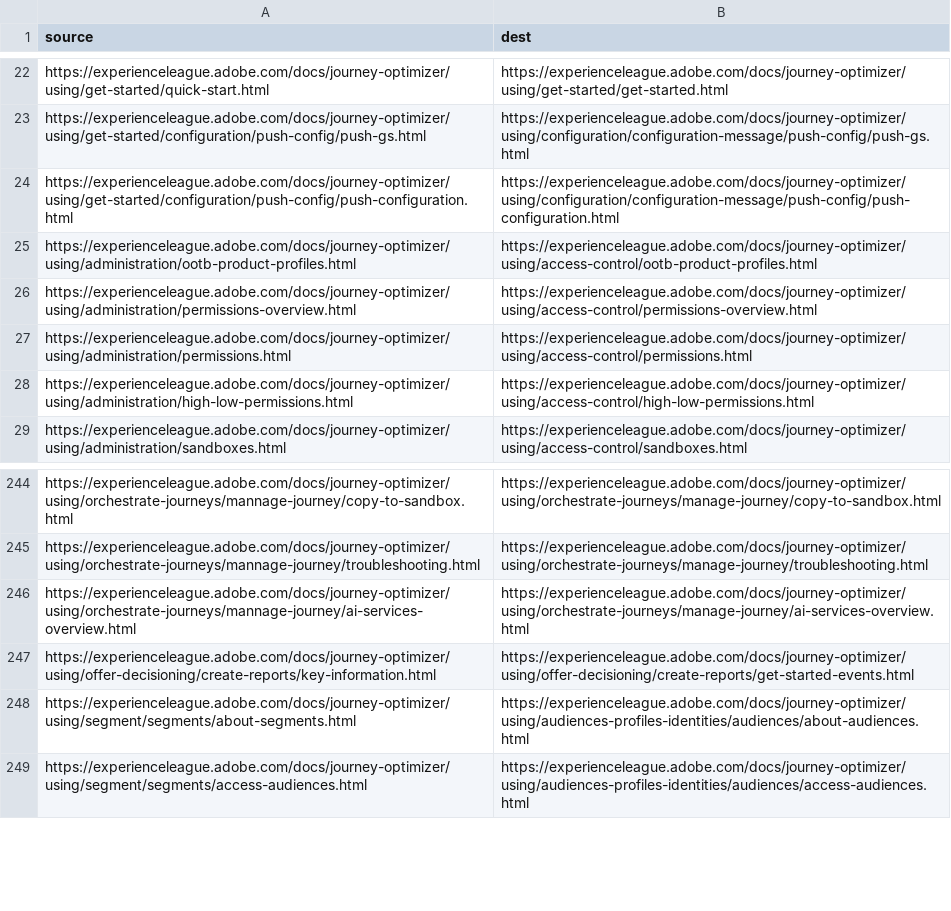
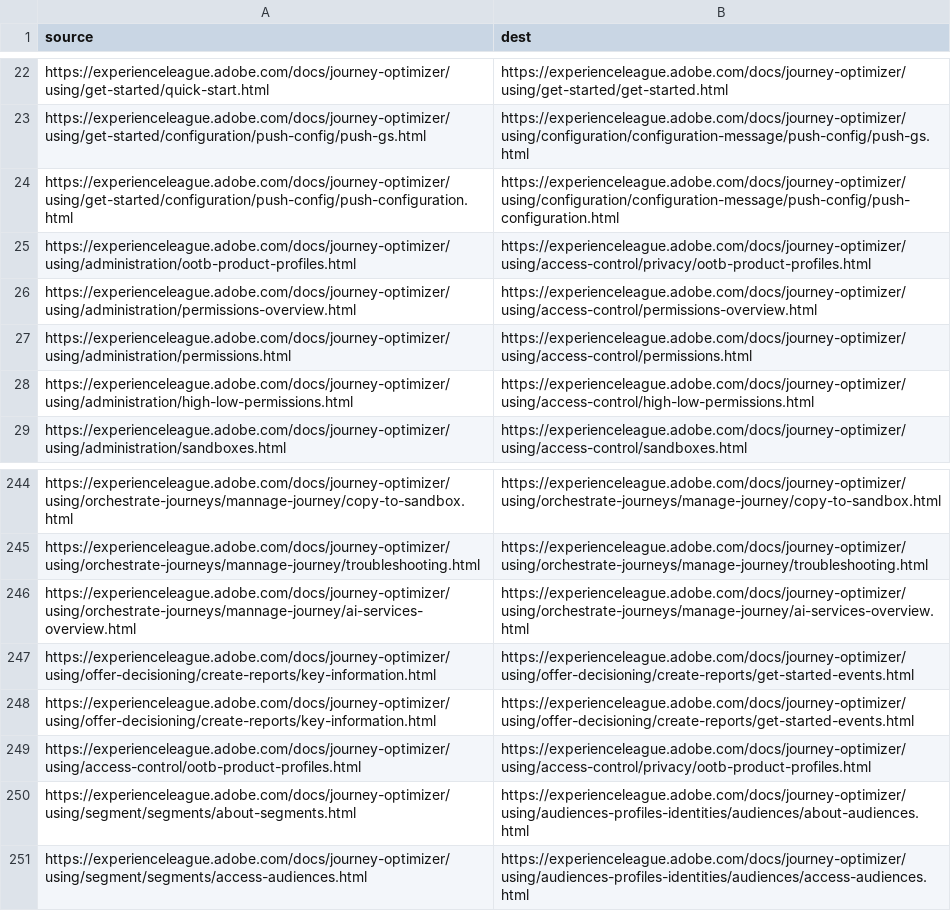
Before and after one commit to AdobeDocs/journey-optimizer.pt-BR, a CSV file: redirects.csv, drawn as a sheet; only a part is shown, gaps mark what is left out.

Commit message:
Sync non localizable files for core commit 0e0c293b31e3b74b57b12e0ae06f6ea9eb4d0dc1

```diff
--- a/redirects.csv
+++ b/redirects.csv
@@ -24,3 +24,3 @@ https://experienceleague.adobe.com/docs/journey-optimizer/using/get-started/conf
 https://experienceleague.adobe.com/docs/journey-optimizer/using/get-started/configuration/push-config/push-configuration.html,https://experienceleague.adobe.com/docs/journey-optimizer/using/configuration/configuration-message/push-config/push-configuration.html
-https://experienceleague.adobe.com/docs/journey-optimizer/using/administration/ootb-product-profiles.html,https://experienceleague.adobe.com/docs/journey-optimizer/using/access-control/ootb-product-profiles.html
+https://experienceleague.adobe.com/docs/journey-optimizer/using/administration/ootb-product-profiles.html,https://experienceleague.adobe.com/docs/journey-optimizer/using/access-control/privacy/ootb-product-profiles.html
 https://experienceleague.adobe.com/docs/journey-optimizer/using/administration/permissions-overview.html,https://experienceleague.adobe.com/docs/journey-optimizer/using/access-control/permissions-overview.html
@@ -247,2 +247,4 @@ https://experienceleague.adobe.com/docs/journey-optimizer/using/orchestrate-jour
 https://experienceleague.adobe.com/docs/journey-optimizer/using/offer-decisioning/create-reports/key-information.html,https://experienceleague.adobe.com/docs/journey-optimizer/using/offer-decisioning/create-reports/get-started-events.html
+https://experienceleague.adobe.com/docs/journey-optimizer/using/offer-decisioning/create-reports/key-information.html,https://experienceleague.adobe.com/docs/journey-optimizer/using/offer-decisioning/create-reports/get-started-events.html
+https://experienceleague.adobe.com/docs/journey-optimizer/using/access-control/ootb-product-profiles.html,https://experienceleague.adobe.com/docs/journey-optimizer/using/access-control/privacy/ootb-product-profiles.html
 https://experienceleague.adobe.com/docs/journey-optimizer/using/segment/segments/about-segments.html,https://experienceleague.adobe.com/docs/journey-optimizer/using/audiences-profiles-identities/audiences/about-audiences.html
```
